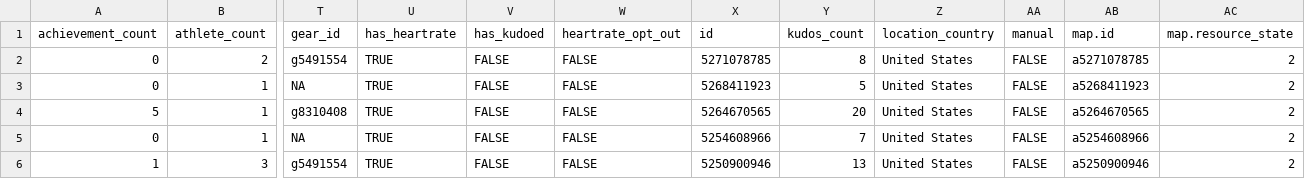
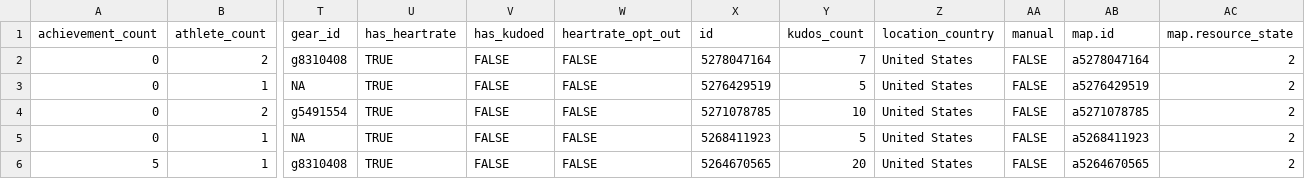
Before and after one commit to kelly-sovacool/strava, a CSV file: data/raw/activities.csv, drawn as a sheet; only a part is shown, gaps mark what is left out; the shorter side is filled out with more unchanged rows; addresses are those after the commit; rows hold the shown columns only; the diff names each change by its address in the sheet, - before the commit and + after, or states it on an @@ line.

```diff
--- a/data/raw/activities.csv
+++ b/data/raw/activities.csv
+row 2: 0 | 2 | g8310408 | TRUE | FALSE | FALSE | 5278047164 | 7 | United States | FALSE | a5278047164 | 2
+row 3: 0 | 1 | NA | TRUE | FALSE | FALSE | 5276429519 | 5 | United States | FALSE | a5276429519 | 2
-Y4 (kudos_count): 8
+Y4 (kudos_count): 10
```
Also changed, not shown: data/processed/summary.csv, 38 other files.
